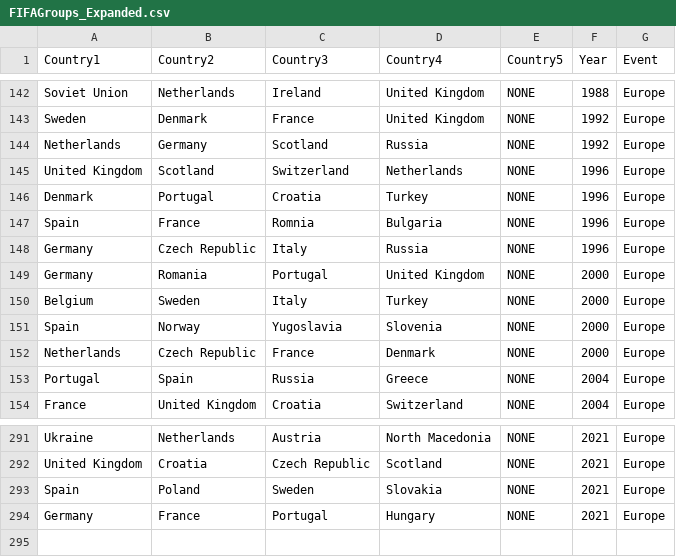
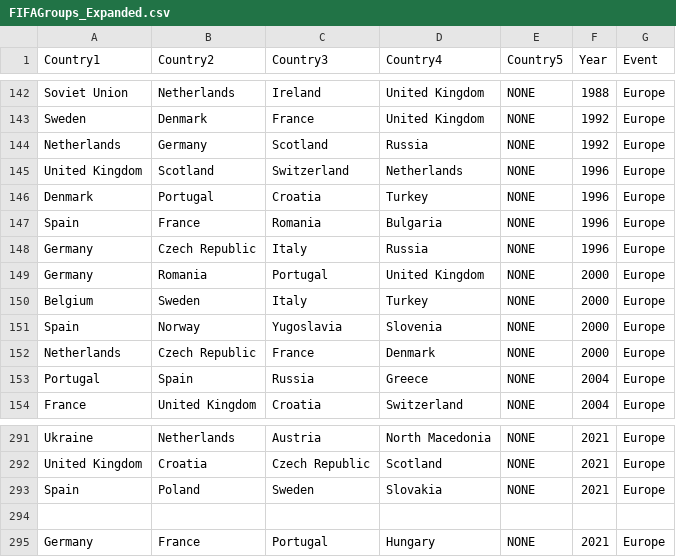
Before and after one commit to AndrewBertoli/Nationalism_Trade_Replication, a CSV file: FIFAGroups_Expanded.csv, drawn as a sheet; only a part is shown, gaps mark what is left out.

Commit message:
Update FIFAGroups_Expanded.csv

```diff
--- a/FIFAGroups_Expanded.csv
+++ b/FIFAGroups_Expanded.csv
@@ -146,3 +146,3 @@ United Kingdom;Scotland;Switzerland;Netherlands;NONE;1996;Europe
 Denmark;Portugal;Croatia;Turkey;NONE;1996;Europe
-Spain;France;Romnia;Bulgaria;NONE;1996;Europe
+Spain;France;Romania;Bulgaria;NONE;1996;Europe
 Germany;Czech Republic;Italy;Russia;NONE;1996;Europe
@@ -293,2 +293,3 @@ United Kingdom;Croatia;Czech Republic;Scotland;NONE;2021;Europe
 Spain;Poland;Sweden;Slovakia;NONE;2021;Europe
+
 Germany;France;Portugal;Hungary;NONE;2021;Europe
```
